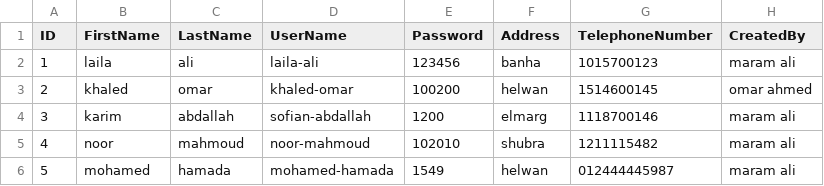
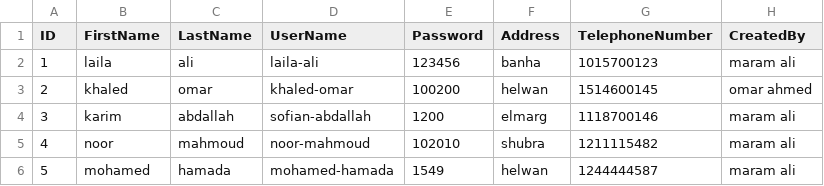
Before and after one commit to Youssef-Hamada10/BankManagementSystem, a CSV file: src/files/Client.csv, drawn as a sheet.

```diff
--- a/src/files/Client.csv
+++ b/src/files/Client.csv
@@ -5,2 +5,2 @@ ID,FirstName,LastName,UserName,Password,Address,TelephoneNumber,CreatedBy
 4,noor,mahmoud,noor-mahmoud,102010,shubra,1211115482,maram ali
-5,mohamed,hamada,mohamed-hamada,1549,helwan,012444445987,maram ali
+5,mohamed,hamada,mohamed-hamada,1549,helwan,1244444587,maram ali
```
Also changed, not shown: src/files/Account.csv, src/files/Employee.csv, 2 other files.
